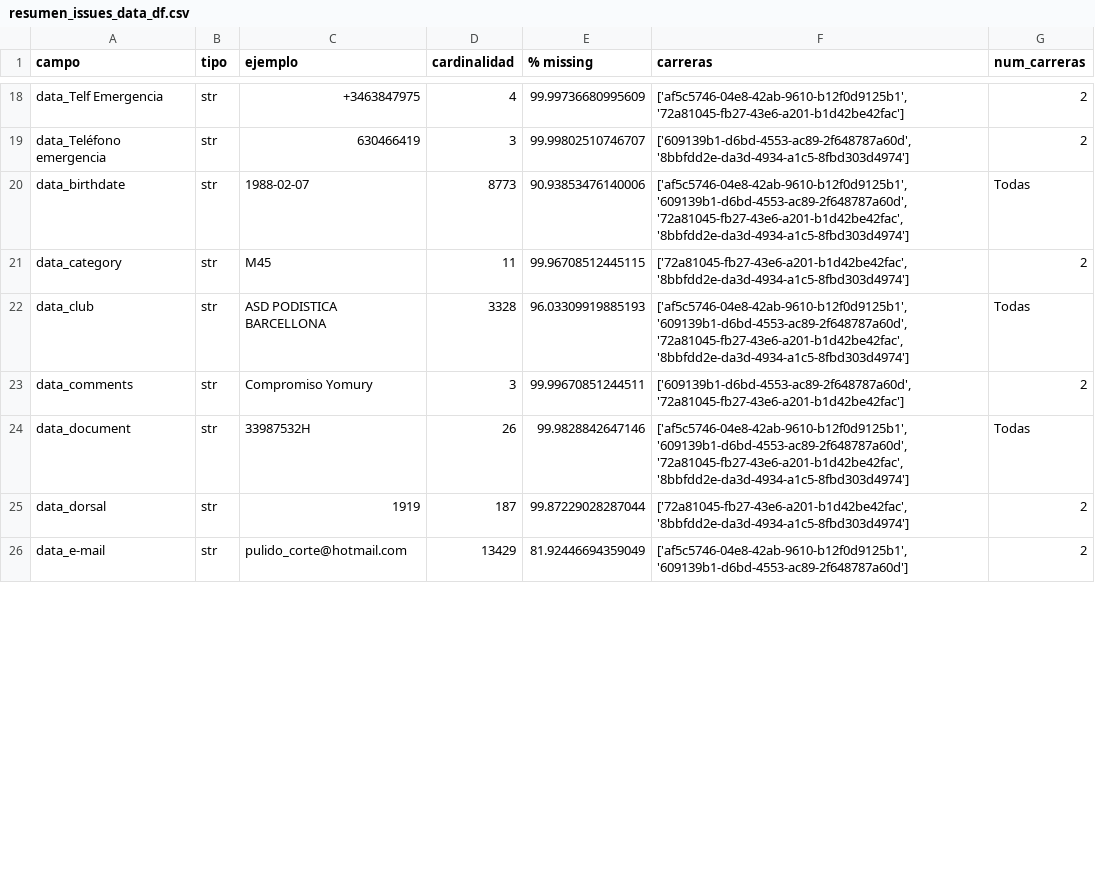
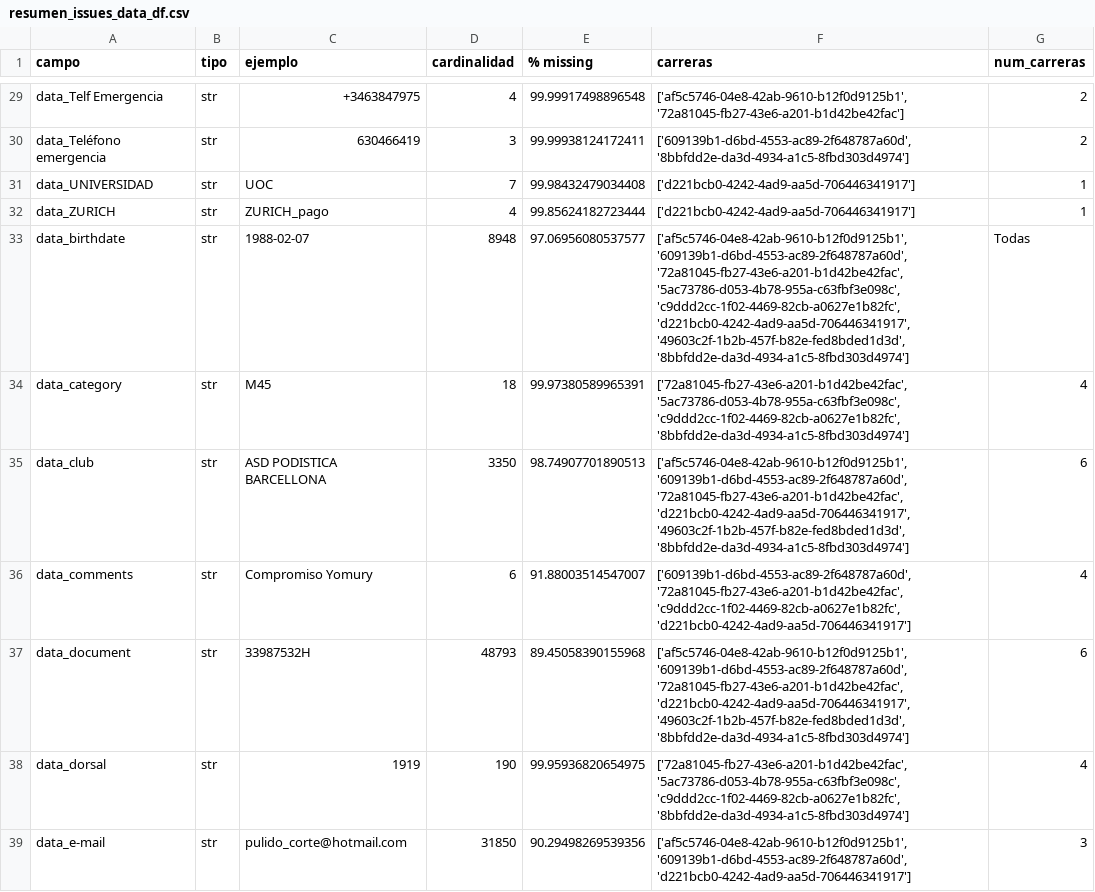
Before and after one commit to Mariosoto709/race_ml_system, a CSV file: TFM_MarioSoto/src/reportes/resumen_issues_data_df.csv, drawn as a sheet; only a part is shown, gaps mark what is left out; addresses are those after the commit; the diff covers the shown part only; the diff names each change by its address in the sheet, - before the commit and + after, or states it on an @@ line.

```diff
--- a/TFM_MarioSoto/src/reportes/resumen_issues_data_df.csv
+++ b/TFM_MarioSoto/src/reportes/resumen_issues_data_df.csv
-E29 (% missing): 99.99736680995609
+E29 (% missing): 99.99917498896548
-E30 (% missing): 99.99802510746707
+E30 (% missing): 99.99938124172411
+row 31: data_UNIVERSIDAD | str | UOC | 7 | 99.98432479034408 | ['d221bcb0-4242-4ad9-aa5d-706446341917'] | 1
+row 32: data_ZURICH | str | ZURICH_pago | 4 | 99.85624182723444 | ['d221bcb0-4242-4ad9-aa5d-706446341917'] | 1
-D33 (cardinalidad): 8773
+D33 (cardinalidad): 8948
-E33 (% missing): 90.93853476140006
+E33 (% missing): 97.06956080537577
-F33 (carreras): …'609139b1-d6bd-4553-ac89-2f648787a60d', '72a81045-fb27-43e6-a201-b1d42be42fac', '8bbfdd2e-da3d-4934-a1c5-8fbd303d4974']
+F33 (carreras): …'609139b1-d6bd-4553-ac89-2f648787a60d', '72a81045-fb27-43e6-a201-b1d42be42fac', '5ac73786-d053-4b78-955a-c63fbf3e098c', 'c9ddd2cc-1f02-4469-82cb-a0627e1b82fc', 'd221bcb0-4242-4ad9-aa5d-706446341917', '49603c2f-1b2b-457f-b82e-fed8bded1d3d', '8bbfdd2e-da3d-4934-a1c5-8fbd303d4974']
-D34 (cardinalidad): 11
+D34 (cardinalidad): 18
-E34 (% missing): 99.96708512445115
+E34 (% missing): 99.97380589965391
-F34 (carreras): ['72a81045-fb27-43e6-a201-b1d42be42fac', '8bbfdd2e-da3d-4934-a1c5-8fbd303d4974']
+F34 (carreras): ['72a81045-fb27-43e6-a201-b1d42be42fac', '5ac73786-d053-4b78-955a-c63fbf3e098c', 'c9ddd2cc-1f02-4469-82cb-a0627e1b82fc', '8bbfdd2e-da3d-4934-a1c5-8fbd303d4974']
-G34 (num_carreras): 2
+G34 (num_carreras): 4
-D35 (cardinalidad): 3328
+D35 (cardinalidad): 3350
-E35 (% missing): 96.03309919885193
+E35 (% missing): 98.74907701890513
-F35 (carreras): …'609139b1-d6bd-4553-ac89-2f648787a60d', '72a81045-fb27-43e6-a201-b1d42be42fac', '8bbfdd2e-da3d-4934-a1c5-8fbd303d4974']
+F35 (carreras): …'609139b1-d6bd-4553-ac89-2f648787a60d', '72a81045-fb27-43e6-a201-b1d42be42fac', 'd221bcb0-4242-4ad9-aa5d-706446341917', '49603c2f-1b2b-457f-b82e-fed8bded1d3d', '8bbfdd2e-da3d-4934-a1c5-8fbd303d4974']
-G35 (num_carreras): Todas
+G35 (num_carreras): 6
-D36 (cardinalidad): 3
+D36 (cardinalidad): 6
-E36 (% missing): 99.99670851244511
+E36 (% missing): 91.88003514547007
-F36 (carreras): ['609139b1-d6bd-4553-ac89-2f648787a60d', '72a81045-fb27-43e6-a201-b1d42be42fac']
+F36 (carreras): ['609139b1-d6bd-4553-ac89-2f648787a60d', '72a81045-fb27-43e6-a201-b1d42be42fac', 'c9ddd2cc-1f02-4469-82cb-a0627e1b82fc', 'd221bcb0-4242-4ad9-aa5d-706446341917']
-G36 (num_carreras): 2
+G36 (num_carreras): 4
-D37 (cardinalidad): 26
+D37 (cardinalidad): 48793
-E37 (% missing): 99.9828842647146
+E37 (% missing): 89.45058390155968
-F37 (carreras): …'609139b1-d6bd-4553-ac89-2f648787a60d', '72a81045-fb27-43e6-a201-b1d42be42fac', '8bbfdd2e-da3d-4934-a1c5-8fbd303d4974']
+F37 (carreras): …'609139b1-d6bd-4553-ac89-2f648787a60d', '72a81045-fb27-43e6-a201-b1d42be42fac', 'd221bcb0-4242-4ad9-aa5d-706446341917', '49603c2f-1b2b-457f-b82e-fed8bded1d3d', '8bbfdd2e-da3d-4934-a1c5-8fbd303d4974']
-G37 (num_carreras): Todas
+G37 (num_carreras): 6
-D38 (cardinalidad): 187
+D38 (cardinalidad): 190
-E38 (% missing): 99.87229028287044
+E38 (% missing): 99.95936820654975
-F38 (carreras): ['72a81045-fb27-43e6-a201-b1d42be42fac', '8bbfdd2e-da3d-4934-a1c5-8fbd303d4974']
+F38 (carreras): ['72a81045-fb27-43e6-a201-b1d42be42fac', '5ac73786-d053-4b78-955a-c63fbf3e098c', 'c9ddd2cc-1f02-4469-82cb-a0627e1b82fc', '8bbfdd2e-da3d-4934-a1c5-8fbd303d4974']
-G38 (num_carreras): 2
+G38 (num_carreras): 4
-D39 (cardinalidad): 13429
+D39 (cardinalidad): 31850
-E39 (% missing): 81.92446694359049
+E39 (% missing): 90.29498269539356
-F39 (carreras): ['af5c5746-04e8-42ab-9610-b12f0d9125b1', '609139b1-d6bd-4553-ac89-2f648787a60d']
+F39 (carreras): ['af5c5746-04e8-42ab-9610-b12f0d9125b1', '609139b1-d6bd-4553-ac89-2f648787a60d', 'd221bcb0-4242-4ad9-aa5d-706446341917']
-G39 (num_carreras): 2
+G39 (num_carreras): 3
```
Also changed, not shown: 12 added rows and 61 edited cells elsewhere in this file, TFM_MarioSoto/src/reportes/reporte_alertas.csv, TFM_MarioSoto/src/reportes/reporte_armonizacion.csv, 25 other files.
